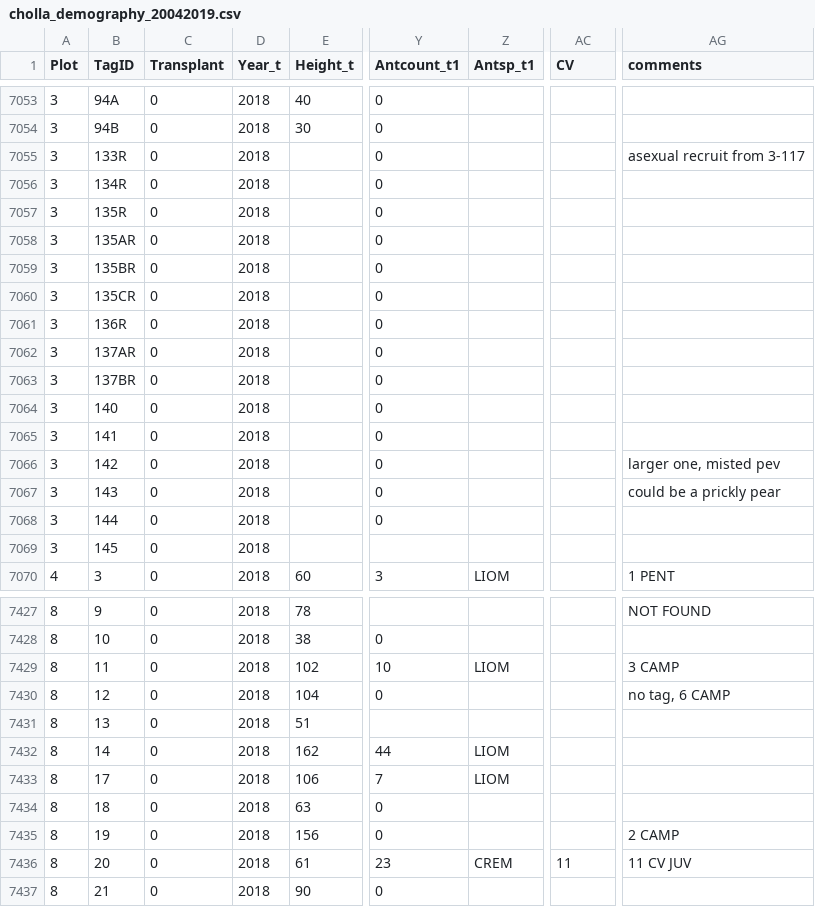
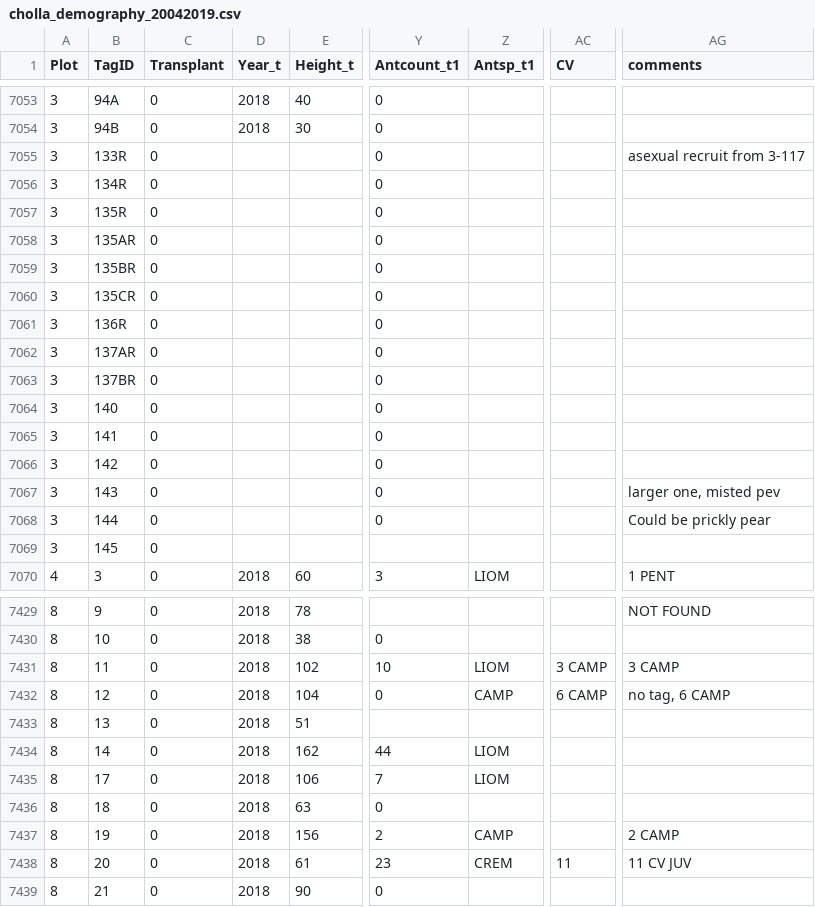
Before and after one commit to acampbell110/ant_cactus_demography, a CSV file: Data Analysis/cholla_demography_20042019.csv, drawn as a sheet; only a part is shown, gaps mark what is left out; addresses are those after the commit; the diff covers the shown part only; the diff names each change by its address in the sheet, - before the commit and + after, or states it on an @@ line.

```diff
--- a/Data Analysis/cholla_demography_20042019.csv
+++ b/Data Analysis/cholla_demography_20042019.csv
-D7055:D7069 (Year_t): 2018
+D7055:D7069 (Year_t): (empty)
-AG7066 (comments): larger one, misted pev
+AG7066 (comments): (empty)
-AG7067 (comments): could be a prickly pear
+AG7067 (comments): larger one, misted pev
-AG7068 (comments): (empty)
+AG7068 (comments): Could be prickly pear
-AC7431 (CV): (empty)
+AC7431 (CV): 3 CAMP
-Z7432 (Antsp_t1): (empty)
+Z7432 (Antsp_t1): CAMP
-AC7432 (CV): (empty)
+AC7432 (CV): 6 CAMP
-Y7437 (Antcount_t1): 0
+Y7437 (Antcount_t1): 2
-Z7437 (Antsp_t1): (empty)
+Z7437 (Antsp_t1): CAMP
```
Also changed, not shown: 2 added rows and 77 edited cells elsewhere in this file.
